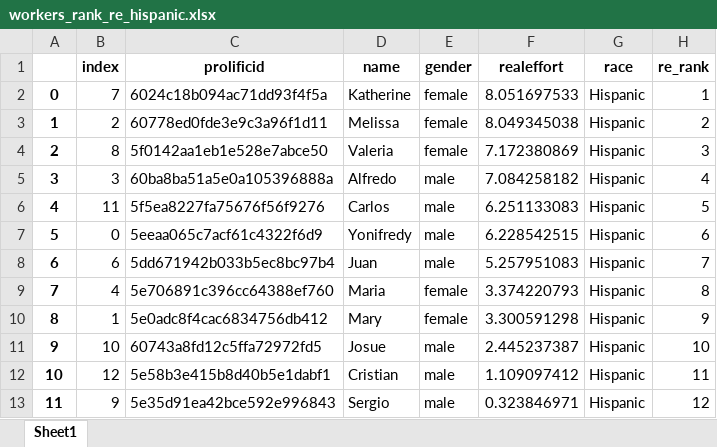
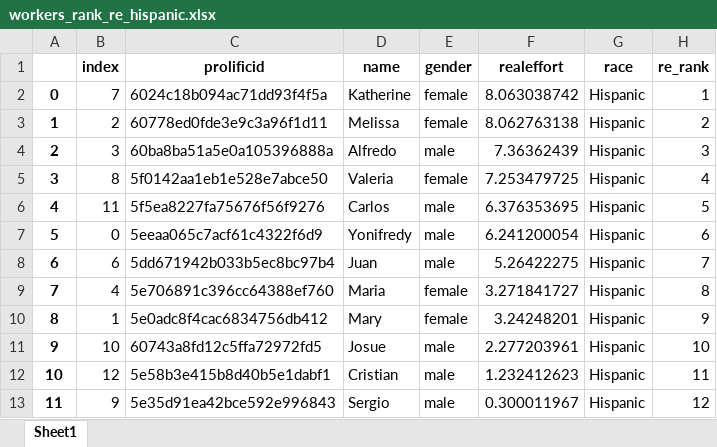
Before and after one commit to meyting/discrank, an Excel workbook: _static/global/rankrankings/workers_rank_re_hispanic.xlsx, sheet Sheet1, drawn as a sheet; values as stored, in another font and other column widths than the file's, no borders; the diff names each change by its address in the sheet, - before the commit and + after, or states it on an @@ line.

```diff
--- a/_static/global/rankrankings/workers_rank_re_hispanic.xlsx (sheet Sheet1)
+++ b/_static/global/rankrankings/workers_rank_re_hispanic.xlsx (sheet Sheet1)
-F2 (realeffort): 8.051697533
+F2 (realeffort): 8.063038742
-F3 (realeffort): 8.049345038
+F3 (realeffort): 8.062763138
-B4 (index): 8
+B4 (index): 3
-C4 (prolificid): 5f0142aa1eb1e528e7abce50
+C4 (prolificid): 60ba8ba51a5e0a105396888a
-D4 (name): Valeria
+D4 (name): Alfredo
-E4 (gender): female
+E4 (gender): male
-F4 (realeffort): 7.172380869
+F4 (realeffort): 7.36362439
-B5 (index): 3
+B5 (index): 8
-C5 (prolificid): 60ba8ba51a5e0a105396888a
+C5 (prolificid): 5f0142aa1eb1e528e7abce50
-D5 (name): Alfredo
+D5 (name): Valeria
-E5 (gender): male
+E5 (gender): female
-F5 (realeffort): 7.084258182
+F5 (realeffort): 7.253479725
-F6 (realeffort): 6.251133083
+F6 (realeffort): 6.376353695
-F7 (realeffort): 6.228542515
+F7 (realeffort): 6.241200054
-F8 (realeffort): 5.257951083
+F8 (realeffort): 5.26422275
-F9 (realeffort): 3.374220793
+F9 (realeffort): 3.271841727
-F10 (realeffort): 3.300591298
+F10 (realeffort): 3.24248201
-F11 (realeffort): 2.445237387
+F11 (realeffort): 2.277203961
-F12 (realeffort): 1.109097412
+F12 (realeffort): 1.232412623
-F13 (realeffort): 0.323846971
+F13 (realeffort): 0.300011967
```
Also changed, not shown: _static/global/rankrankings/workers_rank_mat.xlsx, _static/global/rankrankings/workers_rank_mat_asian.xlsx, 13 other files.
